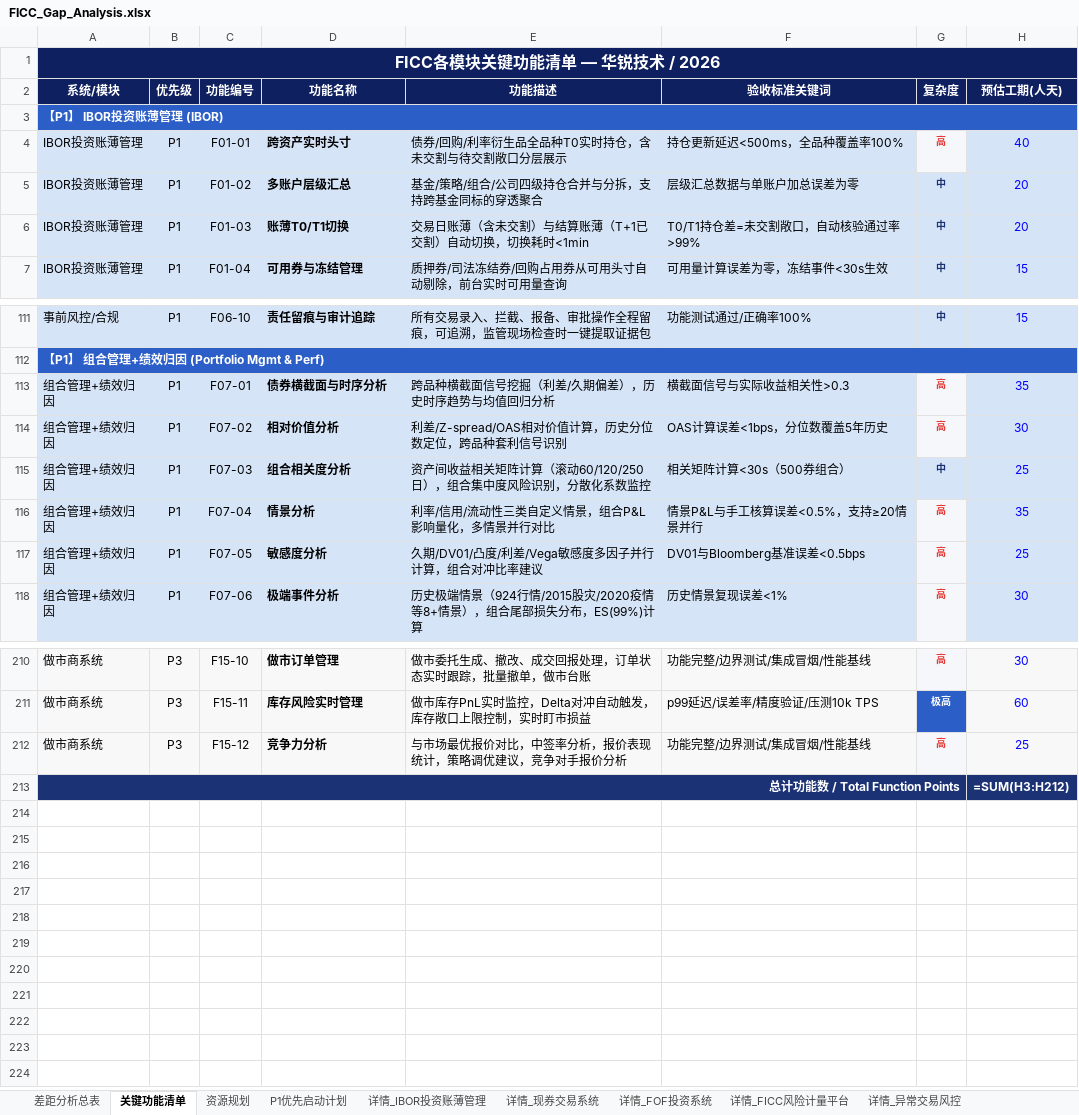
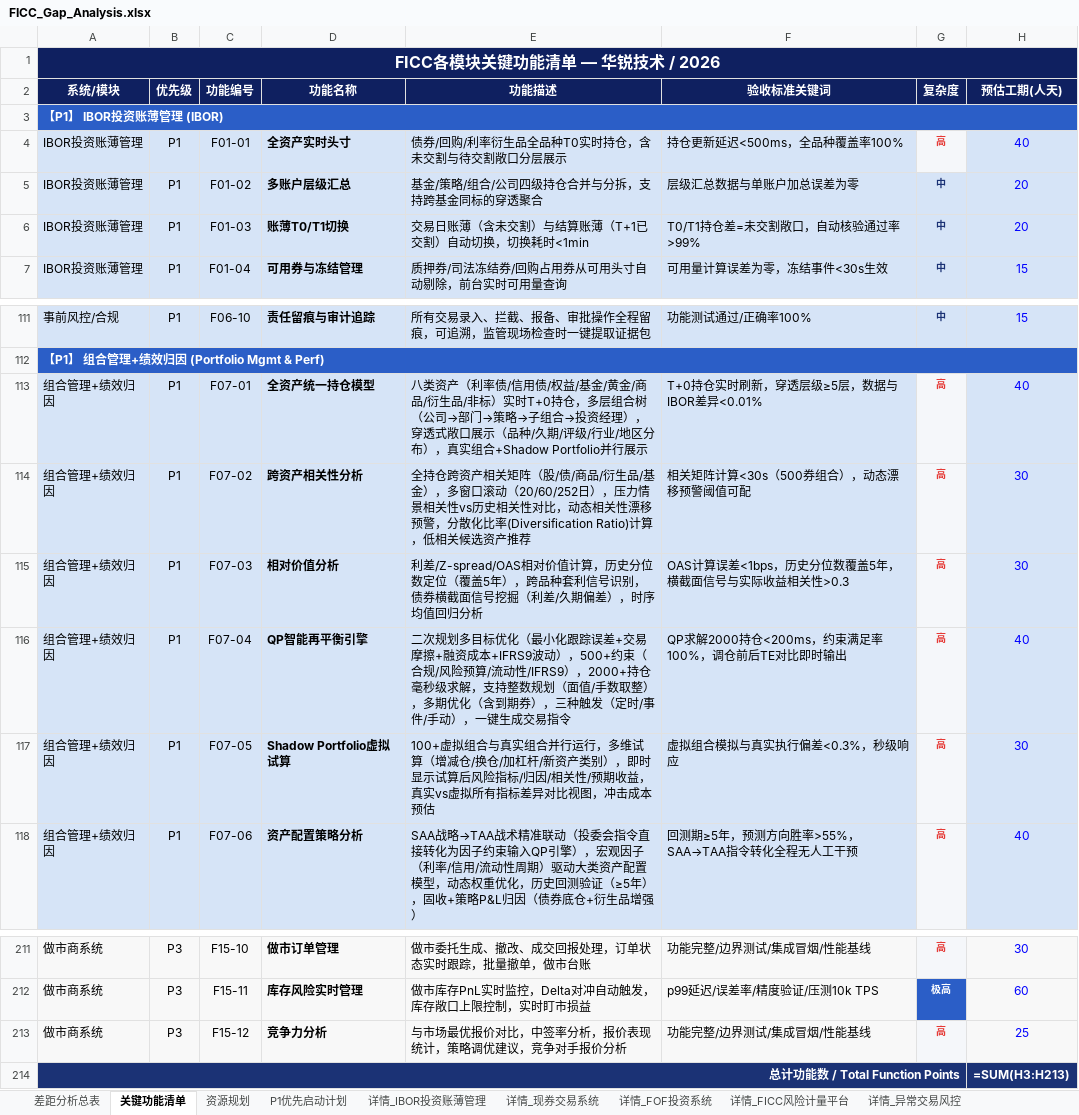
Before and after one commit to BellyFish99/ficc-projDocs, an Excel workbook: Feasibility_analysis/FICC_Gap_Analysis.xlsx, sheet 关键功能清单, drawn as a sheet; only a part is shown, gaps mark what is left out; values as stored, in another font and other column widths than the file's, no borders; formulas without a stored value are shown as written; addresses are those after the commit; the diff covers the shown part only; the diff names each change by its address in the sheet, - before the commit and + after, or states it on an @@ line.

```diff
--- a/Feasibility_analysis/FICC_Gap_Analysis.xlsx (sheet 关键功能清单)
+++ b/Feasibility_analysis/FICC_Gap_Analysis.xlsx (sheet 关键功能清单)
-D4 (功能名称): 跨资产实时头寸
+D4 (功能名称): 全资产实时头寸
-D113 (功能名称): 债券横截面与时序分析
+D113 (功能名称): 全资产统一持仓模型
-E113 (功能描述): 跨品种横截面信号挖掘（利差/久期偏差），历史时序趋势与均值回归分析
+E113 (功能描述): 八类资产（利率债/信用债/权益/基金/黄金/商品/衍生品/非标）实时T+0持仓，多层组合树（公司→部门→策略→子组合→投资经理），穿透式敞口展示（品种/久期/评级/行业/地区分布），真实组合+Shadow Portfolio并行展示
-F113 (验收标准关键词): 横截面信号与实际收益相关性>0.3
+F113 (验收标准关键词): T+0持仓实时刷新，穿透层级≥5层，数据与IBOR差异<0.01%
-H113 (预估工期(人天)): 35
+H113 (预估工期(人天)): 40
-D114 (功能名称): 相对价值分析
+D114 (功能名称): 跨资产相关性分析
-E114 (功能描述): 利差/Z-spread/OAS相对价值计算，历史分位数定位，跨品种套利信号识别
+E114 (功能描述): 全持仓跨资产相关矩阵（股/债/商品/衍生品/基金），多窗口滚动（20/60/252日），压力情景相关性vs历史相关性对比，动态相关性漂移预警，分散化比率(Diversification Ratio)计算，低相关候选资产推荐
-F114 (验收标准关键词): OAS计算误差<1bps，分位数覆盖5年历史
+F114 (验收标准关键词): 相关矩阵计算<30s（500券组合），动态漂移预警阈值可配
-D115 (功能名称): 组合相关度分析
+D115 (功能名称): 相对价值分析
-E115 (功能描述): 资产间收益相关矩阵计算（滚动60/120/250日），组合集中度风险识别，分散化系数监控
+E115 (功能描述): 利差/Z-spread/OAS相对价值计算，历史分位数定位（覆盖5年），跨品种套利信号识别，债券横截面信号挖掘（利差/久期偏差），时序均值回归分析
-F115 (验收标准关键词): 相关矩阵计算<30s（500券组合）
+F115 (验收标准关键词): OAS计算误差<1bps，历史分位数覆盖5年，横截面信号与实际收益相关性>0.3
-G115 (复杂度): 中
+G115 (复杂度): 高
@@ G115 fill: #D6E4F7 → #F5F7FA, text colour: #1B3275 → #E53935 @@
-H115 (预估工期(人天)): 25
+H115 (预估工期(人天)): 30
-D116 (功能名称): 情景分析
+D116 (功能名称): QP智能再平衡引擎
-E116 (功能描述): 利率/信用/流动性三类自定义情景，组合P&L影响量化，多情景并行对比
+E116 (功能描述): 二次规划多目标优化（最小化跟踪误差+交易摩擦+融资成本+IFRS9波动），500+约束（合规/风险预算/流动性/IFRS9），2000+持仓毫秒级求解，支持整数规划（面值/手数取整），多期优化（含到期券），三种触发（定时/事件/手动），一键生成交易指令
-F116 (验收标准关键词): 情景P&L与手工核算误差<0.5%，支持≥20情景并行
+F116 (验收标准关键词): QP求解2000持仓<200ms，约束满足率100%，调仓前后TE对比即时输出
-H116 (预估工期(人天)): 35
+H116 (预估工期(人天)): 40
-D117 (功能名称): 敏感度分析
+D117 (功能名称): Shadow Portfolio虚拟试算
-E117 (功能描述): 久期/DV01/凸度/利差/Vega敏感度多因子并行计算，组合对冲比率建议
+E117 (功能描述): 100+虚拟组合与真实组合并行运行，多维试算（增减仓/换仓/加杠杆/新资产类别），即时显示试算后风险指标/归因/相关性/预期收益，真实vs虚拟所有指标差异对比视图，冲击成本预估
-F117 (验收标准关键词): DV01与Bloomberg基准误差<0.5bps
+F117 (验收标准关键词): 虚拟组合模拟与真实执行偏差<0.3%，秒级响应
-H117 (预估工期(人天)): 25
+H117 (预估工期(人天)): 30
-D118 (功能名称): 极端事件分析
+D118 (功能名称): 资产配置策略分析
-E118 (功能描述): 历史极端情景（924行情/2015股灾/2020疫情等8+情景），组合尾部损失分布，ES(99%)计算
+E118 (功能描述): SAA战略→TAA战术精准联动（投委会指令直接转化为因子约束输入QP引擎），宏观因子（利率/信用/流动性周期）驱动大类资产配置模型，动态权重优化，历史回测验证（≥5年），固收+策略P&L归因（债券底仓+衍生品增强）
-F118 (验收标准关键词): 历史情景复现误差<1%
+F118 (验收标准关键词): 回测期≥5年，预测方向胜率>55%，SAA→TAA指令转化全程无人工干预
-H118 (预估工期(人天)): 30
+H118 (预估工期(人天)): 40
-H214 (预估工期(人天)): =SUM(H3:H212)
+H214 (预估工期(人天)): =SUM(H3:H213)
```
Also changed, not shown: 1 added row, 46 edited cells and cell formats elsewhere in this sheet, sheet 详情_组合管理+绩效归因, sheet 差距分析总表, sheet P1优先启动计划, sheet 详情_IBOR投资账薄管理, 2 other files.
